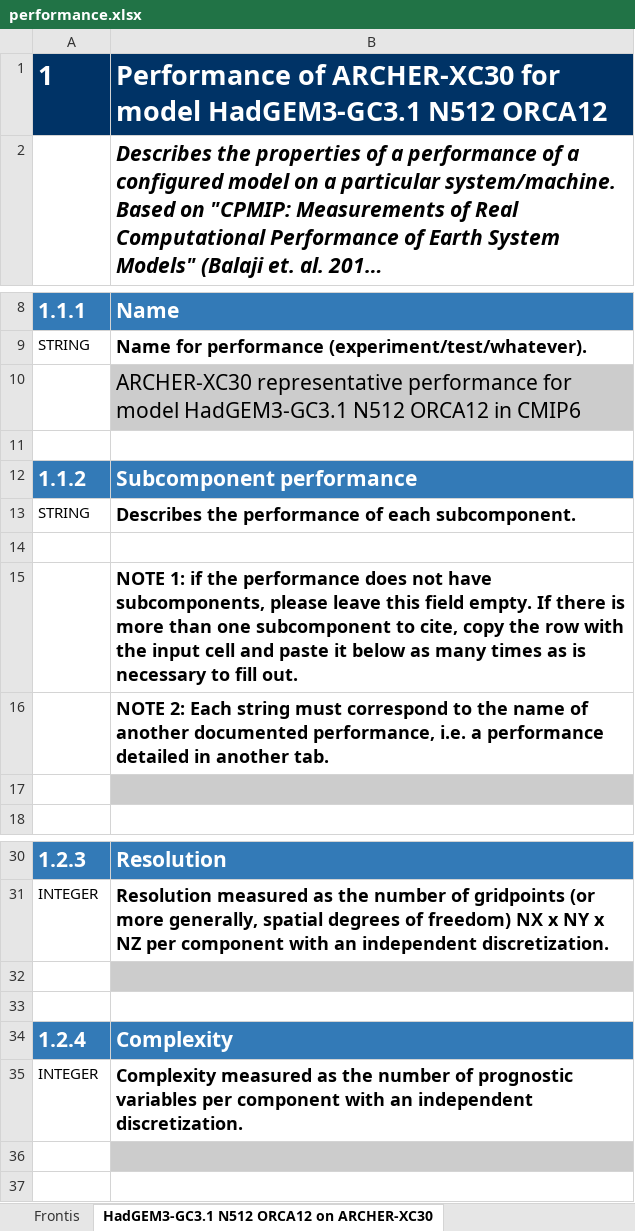
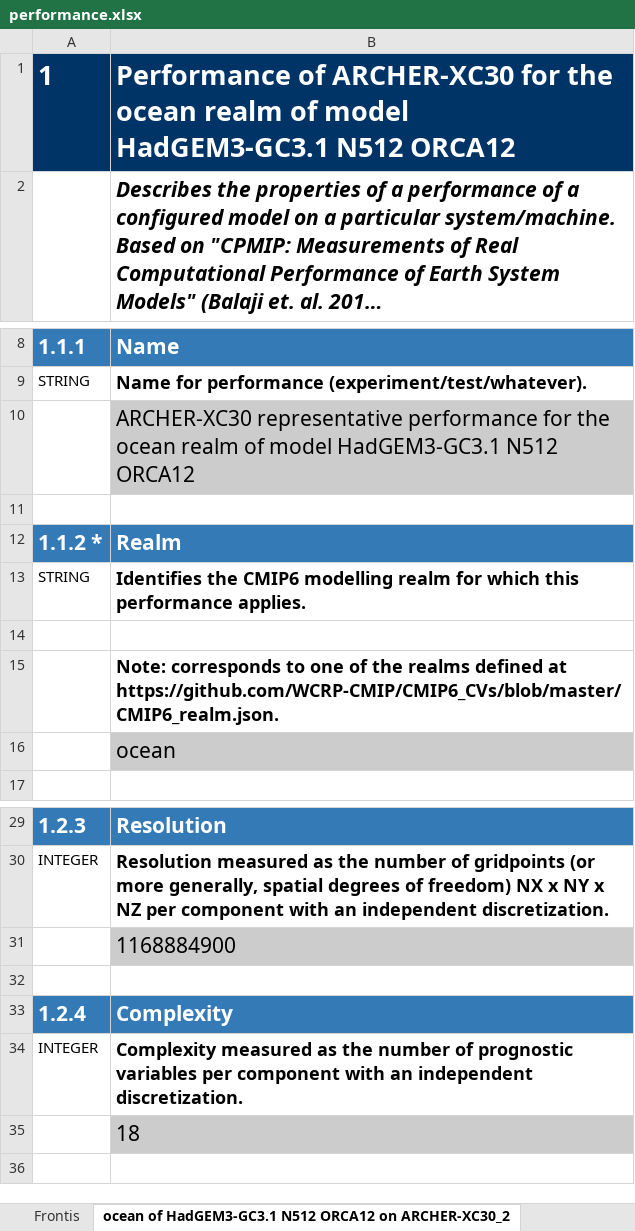
Before and after one commit to ES-DOC/cmip6, an Excel workbook: lib/machines/templates/performance.xlsx, sheet ocean of HadGEM3-GC3.1 N512 ORCA12 on ARCHER-XC30_2, drawn as a sheet; only a part is shown, gaps mark what is left out; long unchanged cells end in …; values as stored, in another font and other column widths than the file's, no borders; removed rows and columns are numbered as before the commit, all else as after; the diff names each change by its address in the sheet, - before the commit and + after, or states it on an @@ line.

Commit message:
1. Update performance template for new approach involving realms

```diff
--- a/lib/machines/templates/performance.xlsx (sheet ocean of HadGEM3-GC3.1 N512 ORCA12 on ARCHER-XC30_2)
+++ b/lib/machines/templates/performance.xlsx (sheet ocean of HadGEM3-GC3.1 N512 ORCA12 on ARCHER-XC30_2)
-sheet tab: HadGEM3-GC3.1 N512 ORCA12 on ARCHER-XC30
+sheet tab: ocean of HadGEM3-GC3.1 N512 ORCA12 on ARCHER-XC30_2
-B1: …ARCHER-XC30 for model HadGEM3-GC3.1…
+B1: …ARCHER-XC30 for the ocean realm of model HadGEM3-GC3.1…
-B10: …performance for model HadGEM3-GC3.1 N512 ORCA12 in CMIP6
+B10: …performance for the ocean realm of model HadGEM3-GC3.1 N512 ORCA12
-row 12: 1.1.2 | Subcomponent performance
+row 12: 1.1.2 * | Realm
-B13: Describes the performance of each subcomponent.
+B13: Identifies the CMIP6 modelling realm for which this performance applies.
-B15: NOTE 1: if the performance does not have subcomponents, please leave this field empty. If there is more than one subcomponent to cite, copy the row with the input cell and paste it below as many times as is necessary to fill out.
+B15: Note: corresponds to one of the realms defined at https://github.com/WCRP-CMIP/CMIP6_CVs/blob/master/CMIP6_realm.json.
-B16: NOTE 2: Each string must correspond to the name of another documented performance, i.e. a performance detailed in another tab.
+B16: ocean
@@ B16 fill: none → #CCCCCC, bold: on → off, text size: larger @@
-row 17: (empty)
-B31: (empty)
+B31: 1168884900
-B35: (empty)
+B35: 18
```
Also changed, not shown: sheet <realm name> of <model name> on <machine name>, sheet Frontis, other sheet tabs.
